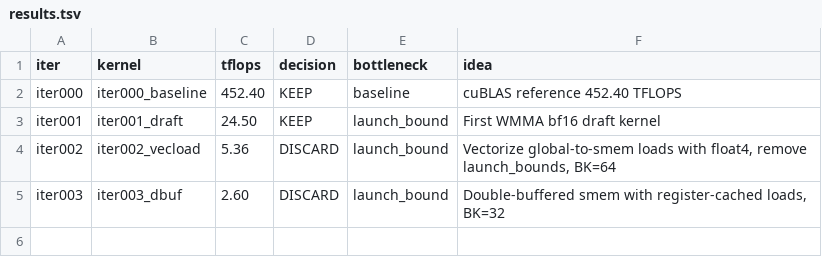
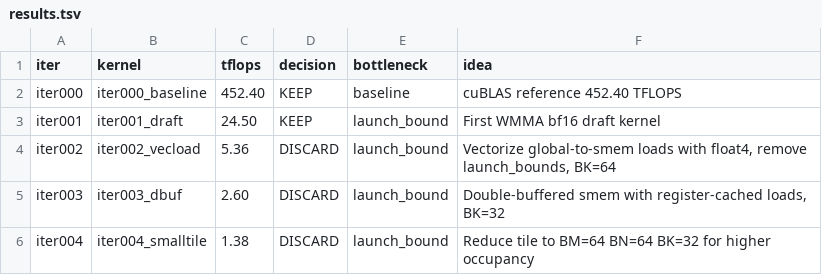
Before and after one commit to codes1gn/croqtile-tuner, a TSV file: tuning/sm90_NVIDIA_H800_PCIe/cuda/logs/matmul_bf16fp32_16384x16384x16384/results.tsv, drawn as a sheet; the diff names each change by its address in the sheet, - before the commit and + after, or states it on an @@ line.

```diff
--- a/tuning/sm90_NVIDIA_H800_PCIe/cuda/logs/matmul_bf16fp32_16384x16384x16384/results.tsv
+++ b/tuning/sm90_NVIDIA_H800_PCIe/cuda/logs/matmul_bf16fp32_16384x16384x16384/results.tsv
+row 6: iter004 | iter004_smalltile | 1.38 | DISCARD | launch_bound | Reduce tile to BM=64 BN=64 BK=32 for higher occupancy
```
Also changed, not shown: 11 other files.
